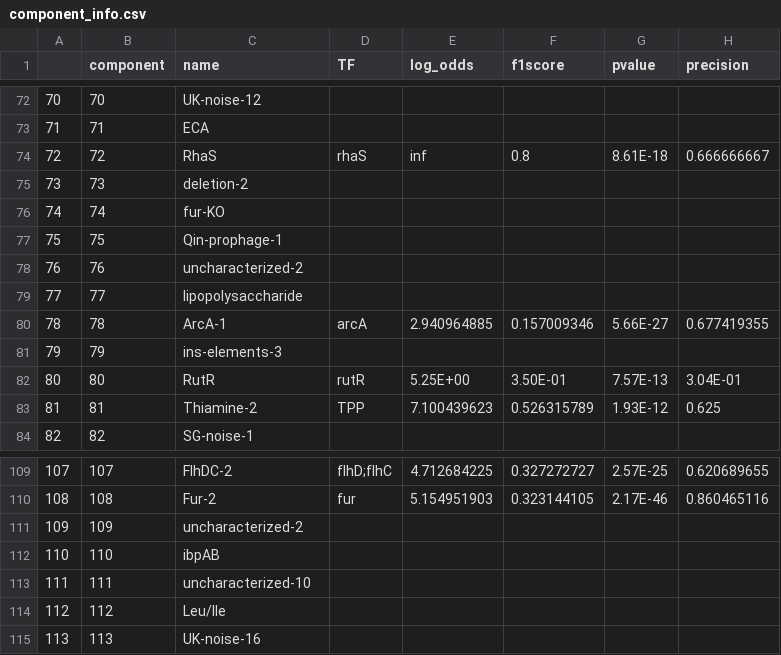
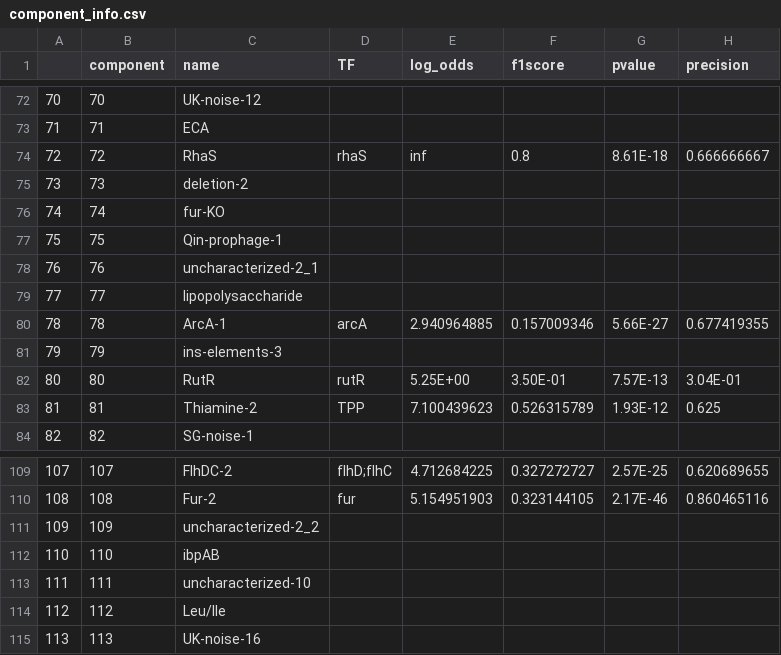
Before and after one commit to SBRG/precise2, a CSV file: data/precise2_data/component_info.csv, drawn as a sheet; only a part is shown, gaps mark what is left out; the diff names each change by its address in the sheet, - before the commit and + after, or states it on an @@ line.

Commit message:
Remove _95 results and update name in component_info

```diff
--- a/data/precise2_data/component_info.csv
+++ b/data/precise2_data/component_info.csv
-C78 (name): uncharacterized-2
+C78 (name): uncharacterized-2_1
-C111 (name): uncharacterized-2
+C111 (name): uncharacterized-2_2
```
Also changed, not shown: 4 other files.
